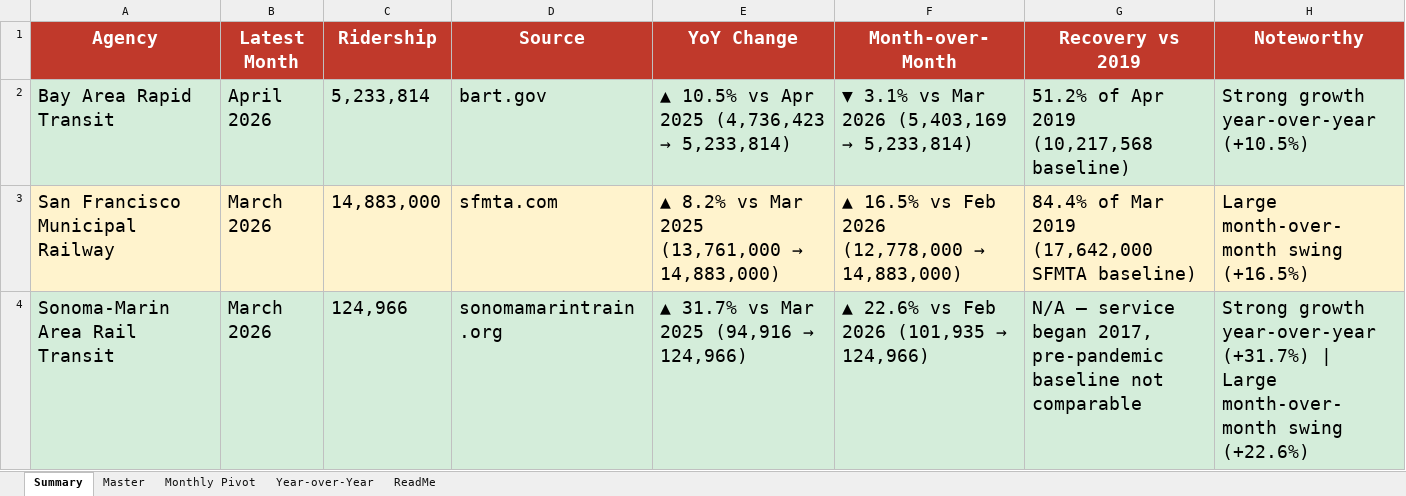
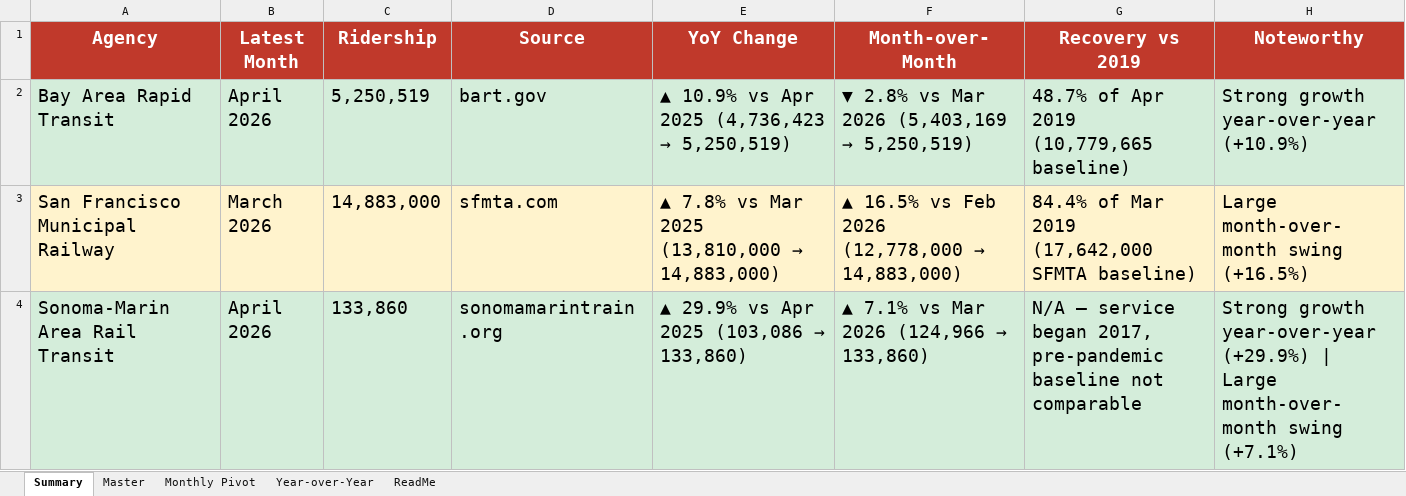
Before and after one commit to alariosjx/bcn-transit-tracker, an Excel workbook: data/public/bcn_transit_master.xlsx, sheet Summary, drawn as a sheet; values as stored, in another font and other column widths than the file's, no borders; the diff names each change by its address in the sheet, - before the commit and + after, or states it on an @@ line.

```diff
--- a/data/public/bcn_transit_master.xlsx (sheet Summary)
+++ b/data/public/bcn_transit_master.xlsx (sheet Summary)
-C2 (Ridership): 5,233,814
+C2 (Ridership): 5,250,519
@@ E2 (YoY Change): ▲ 10.5% vs Apr 2025 (4,736,423 → 5,233,814) → ▲ 10.9% vs Apr 2025 (4,736,423 → 5,250,519) @@
@@ F2 (Month-over-Month): ▼ 3.1% vs Mar 2026 (5,403,169 → 5,233,814) → ▼ 2.8% vs Mar 2026 (5,403,169 → 5,250,519) @@
-G2 (Recovery vs 2019): 51.2% of Apr 2019 (10,217,568 baseline)
+G2 (Recovery vs 2019): 48.7% of Apr 2019 (10,779,665 baseline)
-H2 (Noteworthy): Strong growth year-over-year (+10.5%)
+H2 (Noteworthy): Strong growth year-over-year (+10.9%)
@@ E3 (YoY Change): ▲ 8.2% vs Mar 2025 (13,761,000 → 14,883,000) → ▲ 7.8% vs Mar 2025 (13,810,000 → 14,883,000) @@
-B4 (Latest Month): March 2026
+B4 (Latest Month): April 2026
-C4 (Ridership): 124,966
+C4 (Ridership): 133,860
@@ E4 (YoY Change): ▲ 31.7% vs Mar 2025 (94,916 → 124,966) → ▲ 29.9% vs Apr 2025 (103,086 → 133,860) @@
@@ F4 (Month-over-Month): ▲ 22.6% vs Feb 2026 (101,935 → 124,966) → ▲ 7.1% vs Mar 2026 (124,966 → 133,860) @@
-H4 (Noteworthy): …growth year-over-year (+31.7%) | Large month-over-month swing (+22.6%)
+H4 (Noteworthy): …growth year-over-year (+29.9%) | Large month-over-month swing (+7.1%)
```
Also changed, not shown: sheet Master, sheet Year-over-Year, sheet Monthly Pivot, sheet ReadMe, 11 other files.
